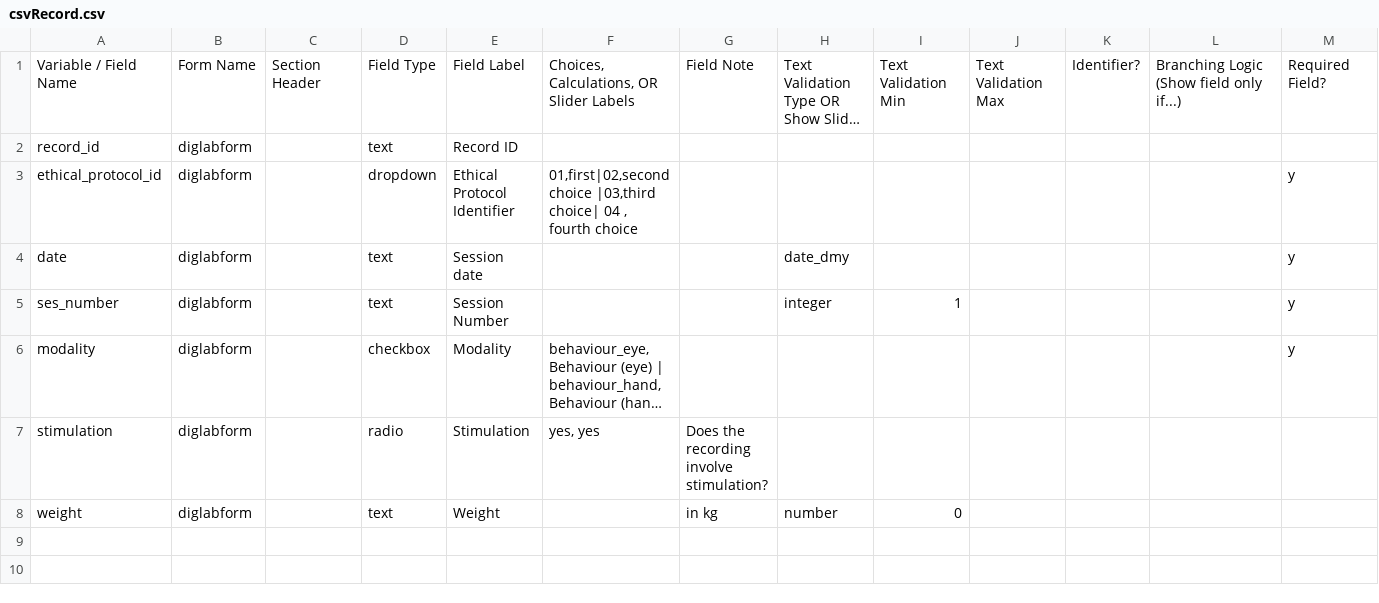
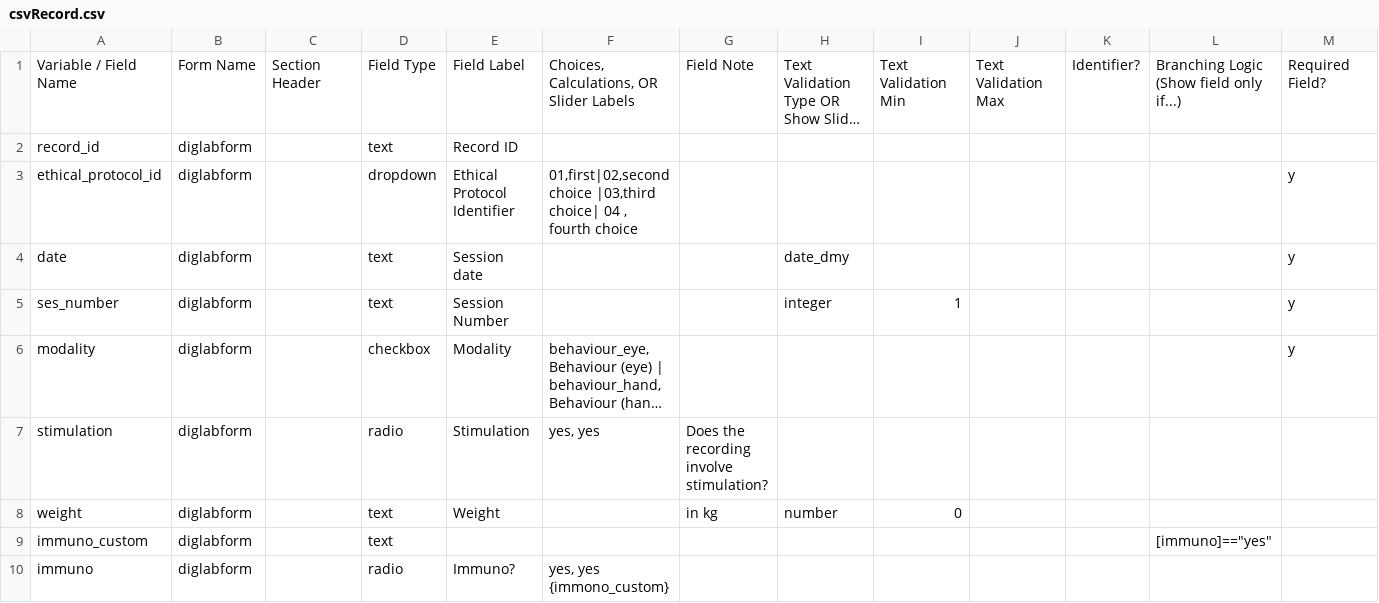
Before and after one commit to INT-NIT/DigLabTools, a CSV file: redcap_bridge/test_redcap/testfiles/elabConversion/csvRecord.csv, drawn as a sheet; only a part is shown; long unchanged cells end in …; rows hold the shown columns only; the diff names each change by its address in the sheet, - before the commit and + after, or states it on an @@ line.

```diff
--- a/redcap_bridge/test_redcap/testfiles/elabConversion/csvRecord.csv
+++ b/redcap_bridge/test_redcap/testfiles/elabConversion/csvRecord.csv
+row 9: immuno_custom | diglabform |  | text |  |  |  |  |  |  |  | [immuno]=="yes"
+row 10: immuno | diglabform |  | radio | Immuno? | yes, yes {immono_custom}
```
Also changed, not shown: 2 other files.
